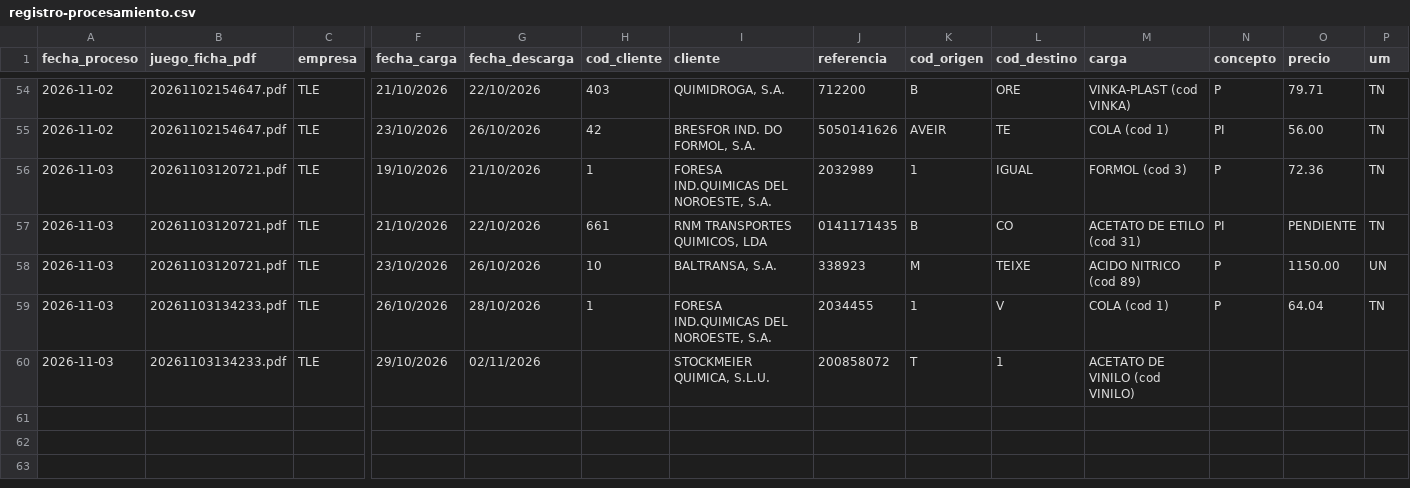
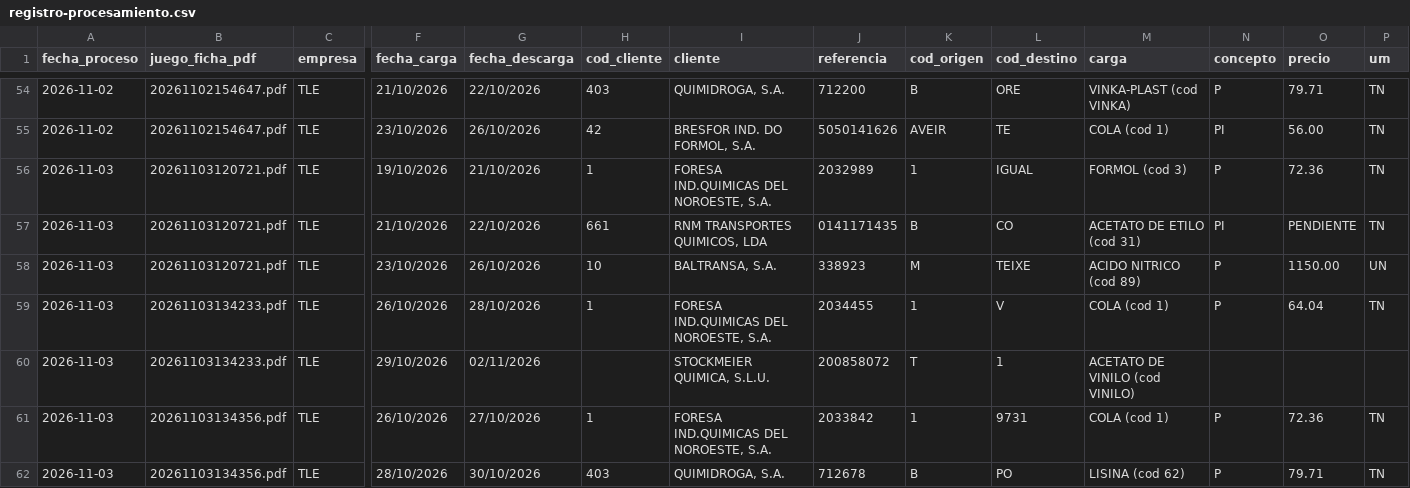
Before and after one commit to julionotaro/Transliquidos_Estevez, a CSV file: datos/registro-procesamiento.csv, drawn as a sheet; only a part is shown, gaps mark what is left out; rows hold the shown columns only; the diff names each change by its address in the sheet, - before the commit and + after, or states it on an @@ line.

```diff
--- a/datos/registro-procesamiento.csv
+++ b/datos/registro-procesamiento.csv
+row 61: 2026-11-03 | 20261103134356.pdf | TLE | 26/10/2026 | 27/10/2026 | 1 | FORESA IND.QUIMICAS DEL NOROESTE, S.A. | 2033842 | 1 | 9731 | COLA (cod 1) | P | 72.36 | TN
+row 62: 2026-11-03 | 20261103134356.pdf | TLE | 28/10/2026 | 30/10/2026 | 403 | QUIMIDROGA, S.A. | 712678 | B | PO | LISINA (cod 62) | P | 79.71 | TN
```
Also changed, not shown: 7 other files.
